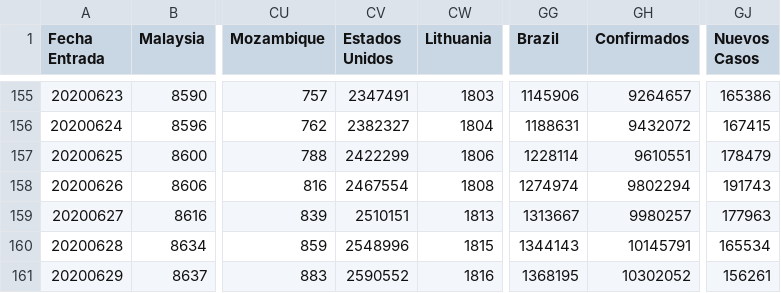
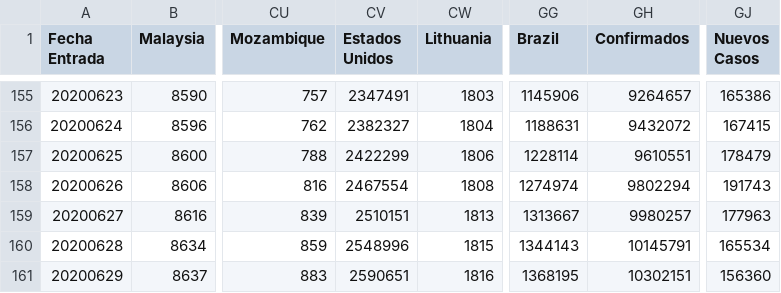
Before and after one commit to juanjmtzs/BI-COVID19, a CSV file: CONFIRMED_LOAD.csv, drawn as a sheet; only a part is shown, gaps mark what is left out; the diff names each change by its address in the sheet, - before the commit and + after, or states it on an @@ line.

```diff
--- a/CONFIRMED_LOAD.csv
+++ b/CONFIRMED_LOAD.csv
-CV161 (Estados Unidos): 2590552
+CV161 (Estados Unidos): 2590651
-GH161 (Confirmados): 10302052
+GH161 (Confirmados): 10302151
-GJ161 (Nuevos Casos): 156261
+GJ161 (Nuevos Casos): 156360
```
Also changed, not shown: DATOS_ABIERTOS_LOAD_NEGATIVOS.csv, LETALIDAD_LOAD.csv, 6 other files.
